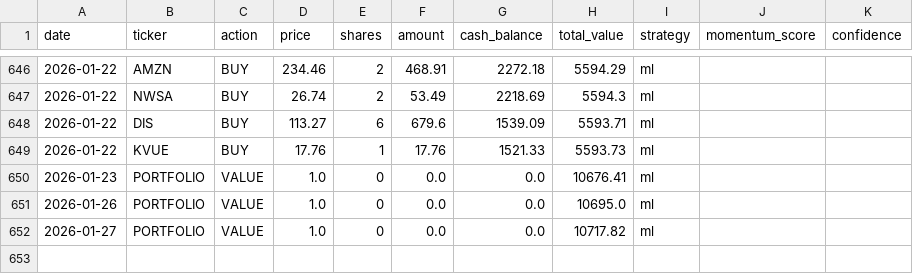
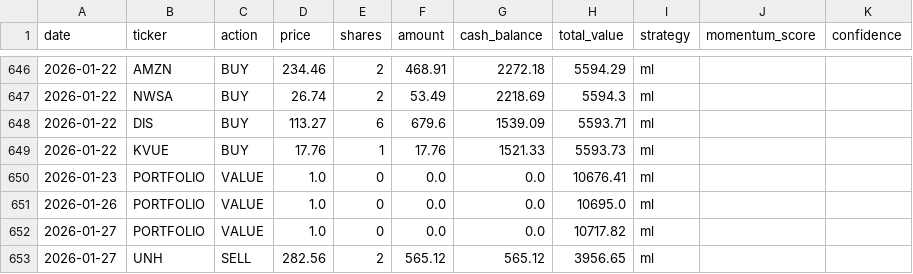
Before and after one commit to PAT0216/paper-trader, a CSV file: data/ledgers/ledger_ml.csv, drawn as a sheet; only a part is shown, gaps mark what is left out.

```diff
--- a/data/ledgers/ledger_ml.csv
+++ b/data/ledgers/ledger_ml.csv
@@ -652 +652,2 @@ date,ticker,action,price,shares,amount,cash_balance,total_value,strategy,momentu
 2026-01-27,PORTFOLIO,VALUE,1.0,0,0.0,0.0,10717.82,ml,,
+2026-01-27,UNH,SELL,282.56,2,565.12,565.12,3956.65,ml,,
```
Also changed, not shown: 9 other files.
